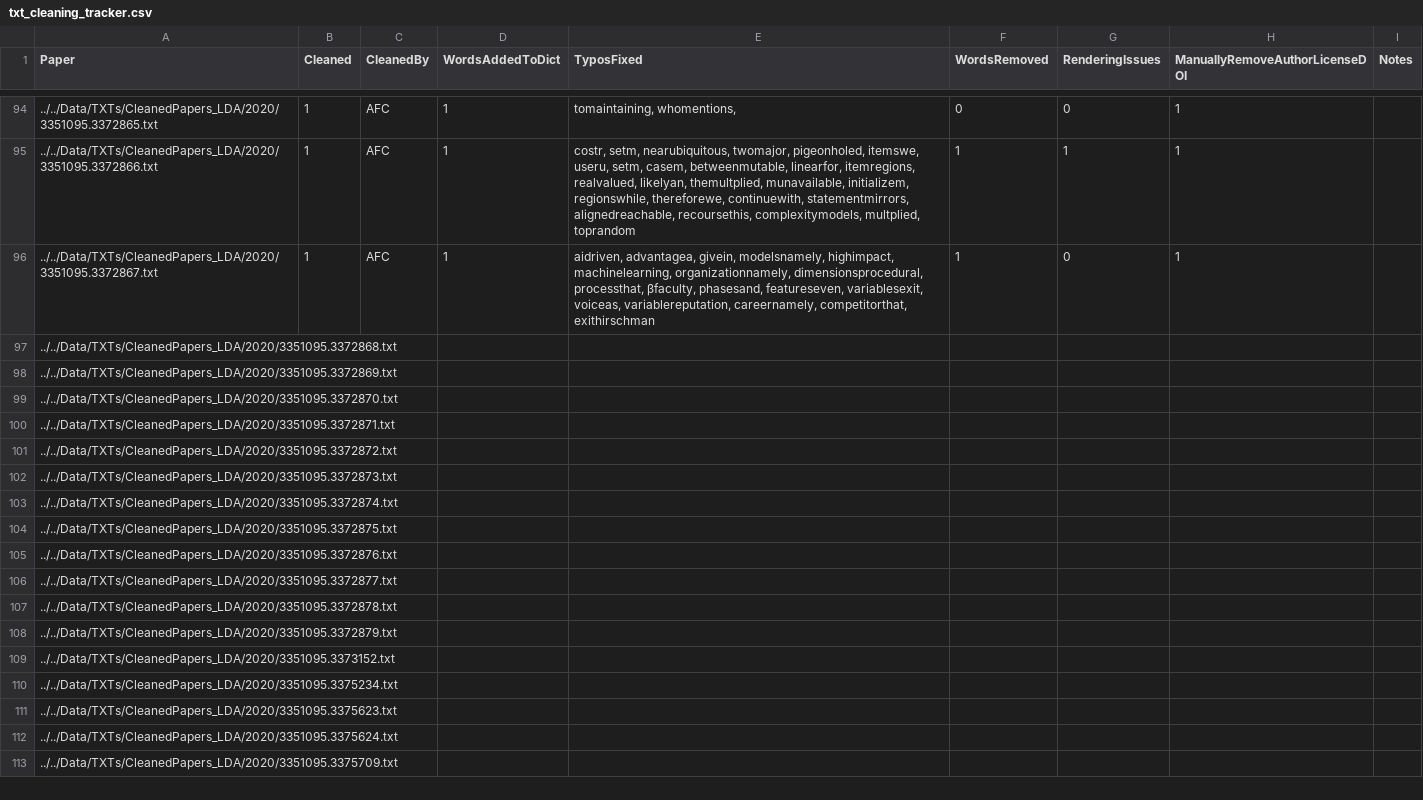
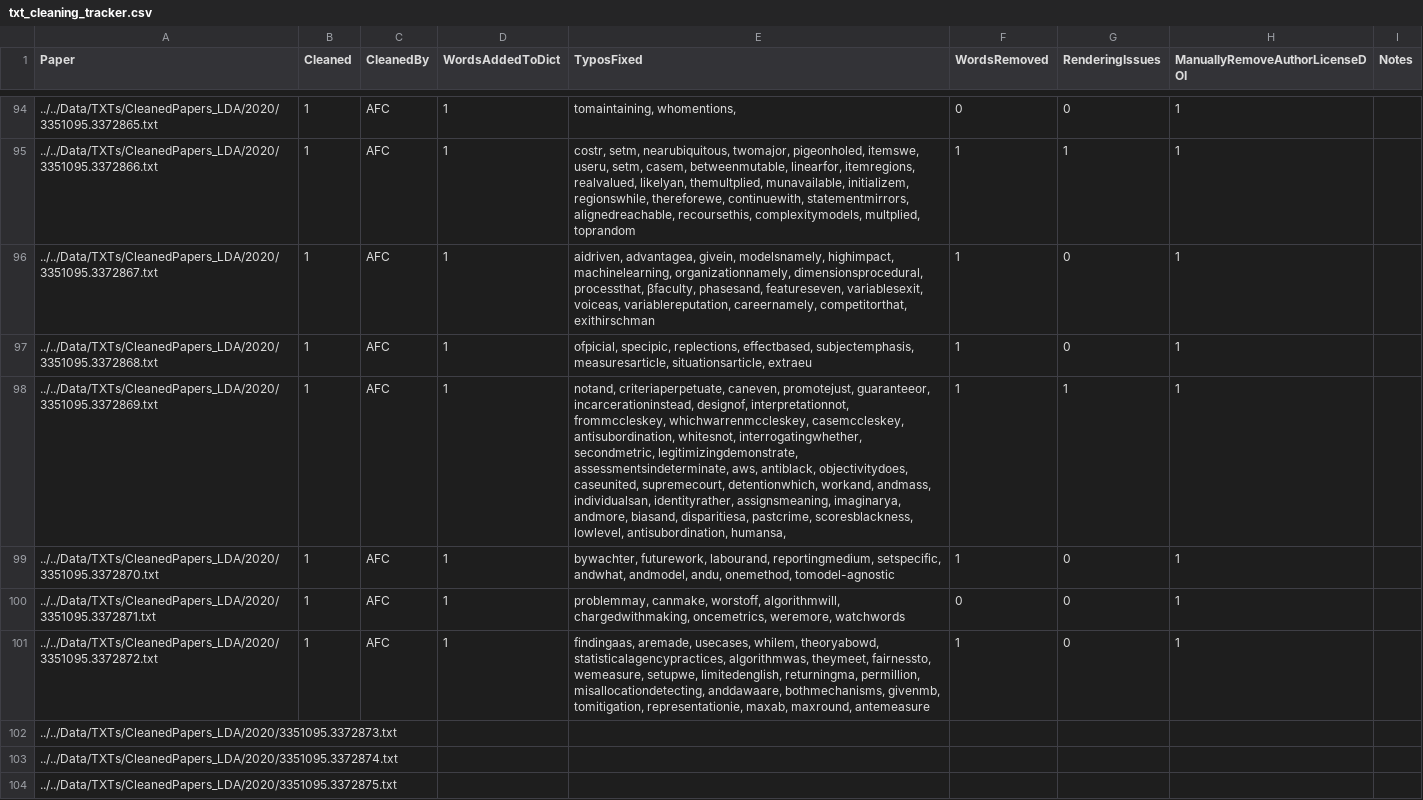
Before and after one commit to JainSameer06/FAccT-MF, a CSV file: src/lda-mallet/txt_cleaning_tracker.csv, drawn as a sheet; only a part is shown, gaps mark what is left out; the shorter side is filled out with more unchanged rows; the diff names each change by its address in the sheet, - before the commit and + after, or states it on an @@ line.

Commit message:
through 100 papers

```diff
--- a/src/lda-mallet/txt_cleaning_tracker.csv
+++ b/src/lda-mallet/txt_cleaning_tracker.csv
-B97:B101 (Cleaned): (empty)
+B97:B101 (Cleaned): 1
-C97:C101 (CleanedBy): (empty)
+C97:C101 (CleanedBy): AFC
-D97:D101 (WordsAddedToDict): (empty)
+D97:D101 (WordsAddedToDict): 1
-E97 (TyposFixed): (empty)
+E97 (TyposFixed): ofpicial, specipic, replections, effectbased, subjectemphasis, measuresarticle, situationsarticle, extraeu
-F97:F99 (WordsRemoved): (empty)
+F97:F99 (WordsRemoved): 1
-G97 (RenderingIssues): (empty)
+G97 (RenderingIssues): 0
-H97:H101 (ManuallyRemoveAuthorLicenseDOI): (empty)
+H97:H101 (ManuallyRemoveAuthorLicenseDOI): 1
-E98 (TyposFixed): (empty)
+E98 (TyposFixed): notand, criteriaperpetuate, caneven, promotejust, guaranteeor, incarcerationinstead, designof, interpretationnot, frommccleskey, whichwarrenmccleskey, casemccleskey, antisubordination, whitesnot, interrogatingwhether, secondmetric, legitimizingdemonstrate, assessmentsindeterminate, aws, antiblack, objectivitydoes, caseunited, supremecourt, detentionwhich, workand, andmass, individualsan, identityrather, assignsmeaning, imaginarya, andmore, biasand, disparitiesa, pastcrime, scoresblackness, lowlevel, antisubordination, humansa,
-G98 (RenderingIssues): (empty)
+G98 (RenderingIssues): 1
-E99 (TyposFixed): (empty)
+E99 (TyposFixed): bywachter, futurework, labourand, reportingmedium, setspecific, andwhat, andmodel, andu, onemethod, tomodel-agnostic
-G99:G101 (RenderingIssues): (empty)
+G99:G101 (RenderingIssues): 0
-E100 (TyposFixed): (empty)
+E100 (TyposFixed): problemmay, canmake, worstoff, algorithmwill, chargedwithmaking, oncemetrics, weremore, watchwords
-F100 (WordsRemoved): (empty)
+F100 (WordsRemoved): 0
-E101 (TyposFixed): (empty)
+E101 (TyposFixed): findingaas, aremade, usecases, whilem, theoryabowd, statisticalagencypractices, algorithmwas, theymeet, fairnessto, wemeasure, setupwe, limitedenglish, returningma, permillion, misallocationdetecting, anddawaare, bothmechanisms, givenmb, tomitigation, representationie, maxab, maxround, antemeasure
-F101 (WordsRemoved): (empty)
+F101 (WordsRemoved): 1
```
Also changed, not shown: 7 other files.
